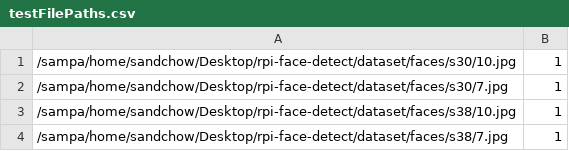
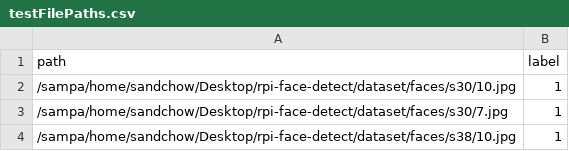
Before and after one commit to SandChow/TensorFlow, a CSV file: FaceDetect/data/testFilePaths.csv, drawn as a sheet; only a part is shown; the shorter side is filled out with more unchanged rows; the diff names each change by its address in the sheet, - before the commit and + after, or states it on an @@ line.

```diff
--- a/FaceDetect/data/testFilePaths.csv
+++ b/FaceDetect/data/testFilePaths.csv
+row 1: path | label
```
Also changed, not shown: FaceDetect/data/trainFilePaths.csv, 3 other files.
